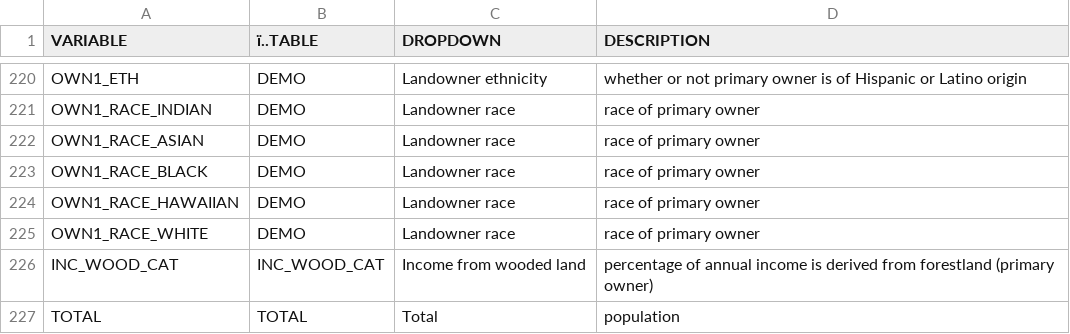
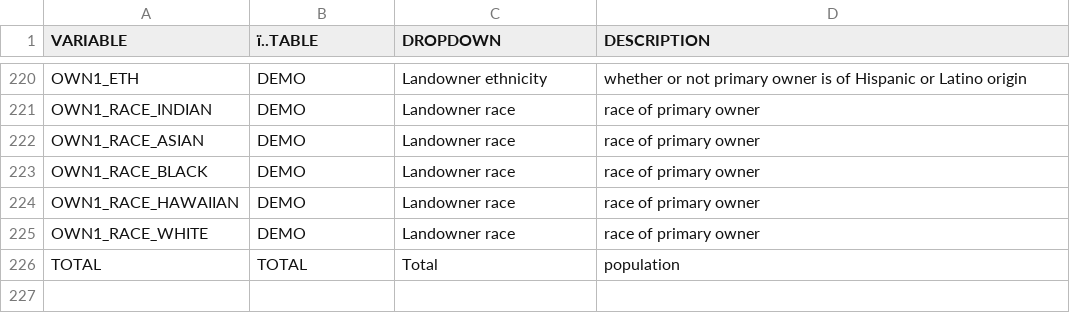
Before and after one commit to familyforestresearchcenter/NWOS-DASH, a CSV file: INPUTS/BASE_2018_SCORP/REF_TABLE_VIZ.csv, drawn as a sheet; only a part is shown, gaps mark what is left out.

Commit message:
Update REF_TABLE_VIZ.csv

```diff
--- a/INPUTS/BASE_2018_SCORP/REF_TABLE_VIZ.csv
+++ b/INPUTS/BASE_2018_SCORP/REF_TABLE_VIZ.csv
@@ -225,3 +225,2 @@ OWN1_RACE_HAWAIIAN,DEMO,Landowner race,race of primary owner
 OWN1_RACE_WHITE,DEMO,Landowner race,race of primary owner
-INC_WOOD_CAT,INC_WOOD_CAT,Income from wooded land,percentage of annual income is derived from forestland (primary owner)
 TOTAL,TOTAL,Total,population
```
